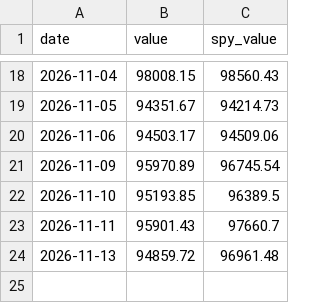
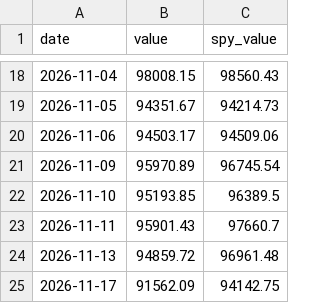
Before and after one commit to cdelsol83/Veya, a CSV file: strategy/paper/all_markets/equity.csv, drawn as a sheet; only a part is shown, gaps mark what is left out.

Commit message:
Paper trading update 2026-11-18

```diff
--- a/strategy/paper/all_markets/equity.csv
+++ b/strategy/paper/all_markets/equity.csv
@@ -24 +24,2 @@ date,value,spy_value
 2026-11-13,94859.72,96961.48
+2026-11-17,91562.09,94142.75
```
Also changed, not shown: strategy/paper/stocks_crypto/equity.csv, 1 other file.
